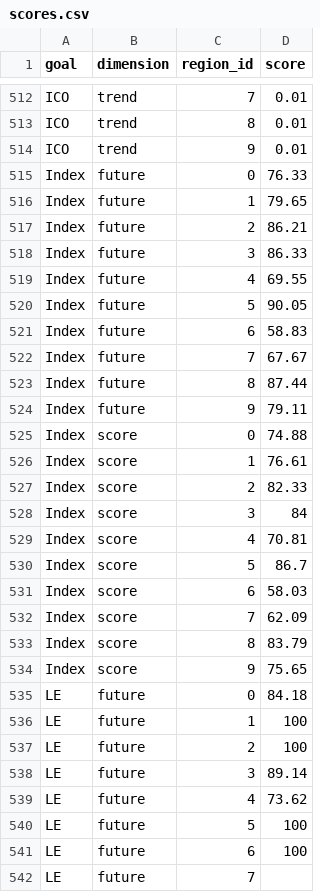
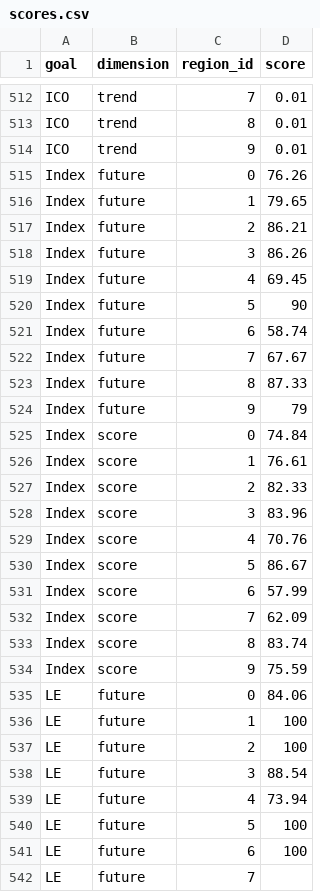
Before and after one commit to katrinleinweber/arc, a CSV file: circle2016/scores.csv, drawn as a sheet; only a part is shown, gaps mark what is left out; the diff covers the shown part only.

Commit message:
run calculate scores following changes to resilience weighting for CP

```diff
--- a/circle2016/scores.csv
+++ b/circle2016/scores.csv
@@ -514,27 +514,27 @@
 "ICO","trend",9,0.01
-"Index","future",0,76.33
+"Index","future",0,76.26
 "Index","future",1,79.65
 "Index","future",2,86.21
-"Index","future",3,86.33
-"Index","future",4,69.55
-"Index","future",5,90.05
-"Index","future",6,58.83
+"Index","future",3,86.26
+"Index","future",4,69.45
+"Index","future",5,90
+"Index","future",6,58.74
 "Index","future",7,67.67
-"Index","future",8,87.44
-"Index","future",9,79.11
-"Index","score",0,74.88
+"Index","future",8,87.33
+"Index","future",9,79
+"Index","score",0,74.84
 "Index","score",1,76.61
 "Index","score",2,82.33
-"Index","score",3,84
-"Index","score",4,70.81
-"Index","score",5,86.7
-"Index","score",6,58.03
+"Index","score",3,83.96
+"Index","score",4,70.76
+"Index","score",5,86.67
+"Index","score",6,57.99
 "Index","score",7,62.09
-"Index","score",8,83.79
-"Index","score",9,75.65
-"LE","future",0,84.18
+"Index","score",8,83.74
+"Index","score",9,75.59
+"LE","future",0,84.06
 "LE","future",1,100
 "LE","future",2,100
-"LE","future",3,89.14
-"LE","future",4,73.62
+"LE","future",3,88.54
+"LE","future",4,73.94
 "LE","future",5,100
```
Also changed, not shown: 52 edited cells elsewhere in this file, 7 other files.
